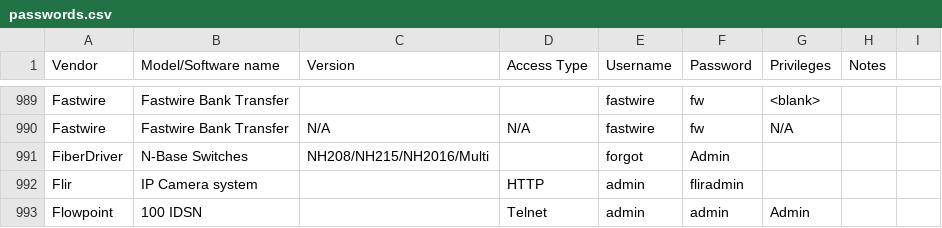
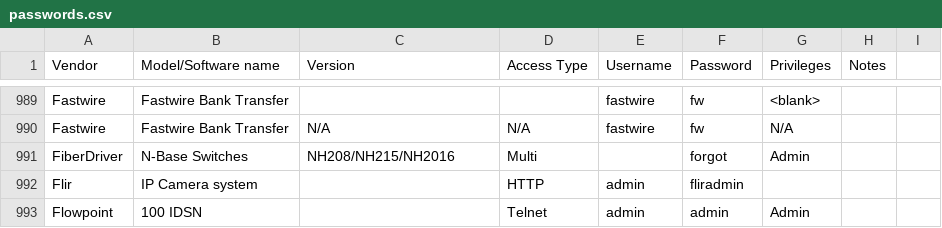
Before and after one commit to many-passwords/many-passwords, a CSV file: passwords.csv, drawn as a sheet; only a part is shown, gaps mark what is left out.

Commit message:
Update passwords.csv

```diff
--- a/passwords.csv
+++ b/passwords.csv
@@ -990,3 +990,3 @@ Fastwire,Fastwire Bank Transfer,,,fastwire,fw,<blank>,
 Fastwire,Fastwire Bank Transfer,N/A,N/A,fastwire,fw,N/A,
-FiberDriver,N-Base Switches,NH208/NH215/NH2016/Multi,,forgot,Admin,
+FiberDriver,N-Base Switches,NH208/NH215/NH2016,Multi,,forgot,Admin,
 Flir,IP Camera system,,HTTP,admin,fliradmin,,
```
